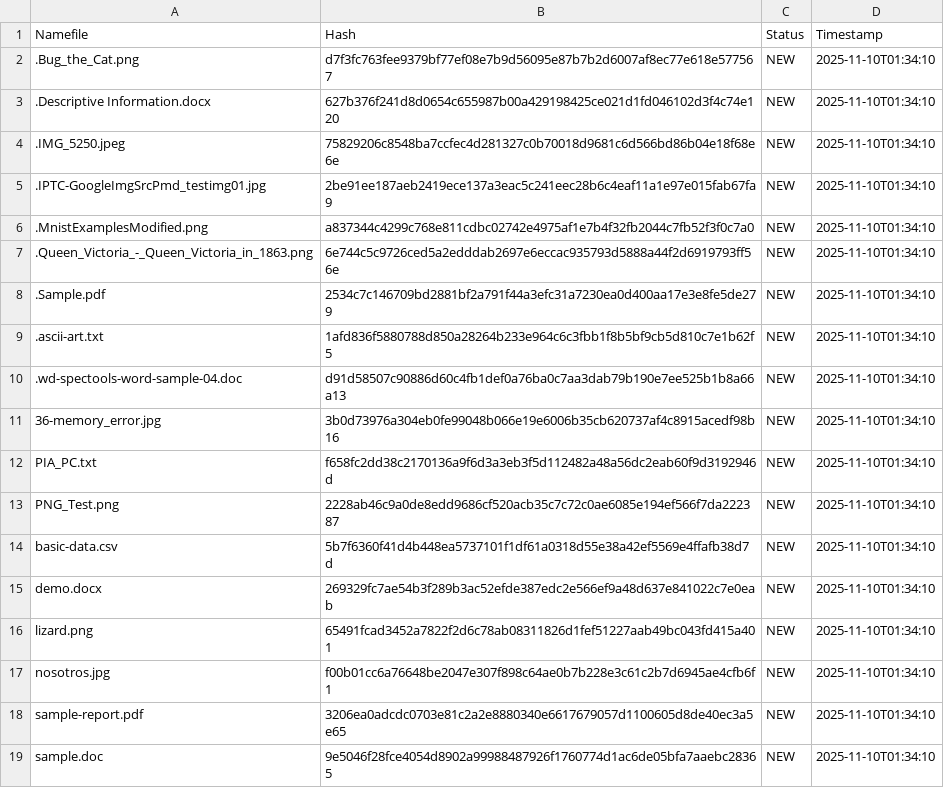
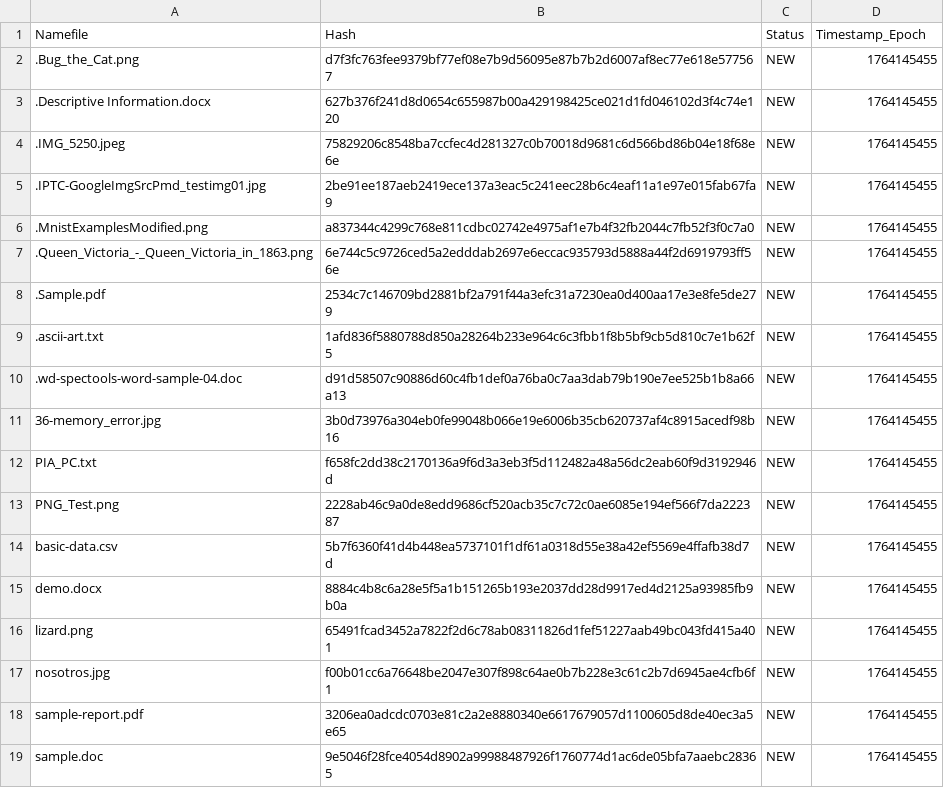
Before and after one commit to Vale-Rocha/KEEP-N-R3C0RD, a CSV file: output/out_PIA/PIA_T2_hashes.csv, drawn as a sheet.

```diff
--- a/output/out_PIA/PIA_T2_hashes.csv
+++ b/output/out_PIA/PIA_T2_hashes.csv
@@ -1,19 +1,19 @@
-Namefile,Hash,Status,Timestamp
-.Bug_the_Cat.png,d7f3fc763fee9379bf77ef08e7b9d56095e87b7b2d6007af8ec77e618e577567,NEW,2025-11-10T01:34:10
-.Descriptive Information.docx,627b376f241d8d0654c655987b00a429198425ce021d1fd046102d3f4c74e120,NEW,2025-11-10T01:34:10
-.IMG_5250.jpeg,75829206c8548ba7ccfec4d281327c0b70018d9681c6d566bd86b04e18f68e6e,NEW,2025-11-10T01:34:10
-.IPTC-GoogleImgSrcPmd_testimg01.jpg,2be91ee187aeb2419ece137a3eac5c241eec28b6c4eaf11a1e97e015fab67fa9,NEW,2025-11-10T01:34:10
-.MnistExamplesModified.png,a837344c4299c768e811cdbc02742e4975af1e7b4f32fb2044c7fb52f3f0c7a0,NEW,2025-11-10T01:34:10
-.Queen_Victoria_-_Queen_Victoria_in_1863.png,6e744c5c9726ced5a2edddab2697e6eccac935793d5888a44f2d6919793ff56e,NEW,2025-11-10T01:34:10
-.Sample.pdf,2534c7c146709bd2881bf2a791f44a3efc31a7230ea0d400aa17e3e8fe5de279,NEW,2025-11-10T01:34:10
-.ascii-art.txt,1afd836f5880788d850a28264b233e964c6c3fbb1f8b5bf9cb5d810c7e1b62f5,NEW,2025-11-10T01:34:10
-.wd-spectools-word-sample-04.doc,d91d58507c90886d60c4fb1def0a76ba0c7aa3dab79b190e7ee525b1b8a66a13,NEW,2025-11-10T01:34:10
-36-memory_error.jpg,3b0d73976a304eb0fe99048b066e19e6006b35cb620737af4c8915acedf98b16,NEW,2025-11-10T01:34:10
-PIA_PC.txt,f658fc2dd38c2170136a9f6d3a3eb3f5d112482a48a56dc2eab60f9d3192946d,NEW,2025-11-10T01:34:10
-PNG_Test.png,2228ab46c9a0de8edd9686cf520acb35c7c72c0ae6085e194ef566f7da222387,NEW,2025-11-10T01:34:10
-basic-data.csv,5b7f6360f41d4b448ea5737101f1df61a0318d55e38a42ef5569e4ffafb38d7d,NEW,2025-11-10T01:34:10
-demo.docx,269329fc7ae54b3f289b3ac52efde387edc2e566ef9a48d637e841022c7e0eab,NEW,2025-11-10T01:34:10
-lizard.png,65491fcad3452a7822f2d6c78ab08311826d1fef51227aab49bc043fd415a401,NEW,2025-11-10T01:34:10
-nosotros.jpg,f00b01cc6a76648be2047e307f898c64ae0b7b228e3c61c2b7d6945ae4cfb6f1,NEW,2025-11-10T01:34:10
-sample-report.pdf,3206ea0adcdc0703e81c2a2e8880340e6617679057d1100605d8de40ec3a5e65,NEW,2025-11-10T01:34:10
-sample.doc,9e5046f28fce4054d8902a99988487926f1760774d1ac6de05bfa7aaebc28365,NEW,2025-11-10T01:34:10
+Namefile,Hash,Status,Timestamp_Epoch
+.Bug_the_Cat.png,d7f3fc763fee9379bf77ef08e7b9d56095e87b7b2d6007af8ec77e618e577567,NEW,1764145455
+.Descriptive Information.docx,627b376f241d8d0654c655987b00a429198425ce021d1fd046102d3f4c74e120,NEW,1764145455
+.IMG_5250.jpeg,75829206c8548ba7ccfec4d281327c0b70018d9681c6d566bd86b04e18f68e6e,NEW,1764145455
+.IPTC-GoogleImgSrcPmd_testimg01.jpg,2be91ee187aeb2419ece137a3eac5c241eec28b6c4eaf11a1e97e015fab67fa9,NEW,1764145455
+.MnistExamplesModified.png,a837344c4299c768e811cdbc02742e4975af1e7b4f32fb2044c7fb52f3f0c7a0,NEW,1764145455
+.Queen_Victoria_-_Queen_Victoria_in_1863.png,6e744c5c9726ced5a2edddab2697e6eccac935793d5888a44f2d6919793ff56e,NEW,1764145455
+.Sample.pdf,2534c7c146709bd2881bf2a791f44a3efc31a7230ea0d400aa17e3e8fe5de279,NEW,1764145455
+.ascii-art.txt,1afd836f5880788d850a28264b233e964c6c3fbb1f8b5bf9cb5d810c7e1b62f5,NEW,1764145455
+.wd-spectools-word-sample-04.doc,d91d58507c90886d60c4fb1def0a76ba0c7aa3dab79b190e7ee525b1b8a66a13,NEW,1764145455
+36-memory_error.jpg,3b0d73976a304eb0fe99048b066e19e6006b35cb620737af4c8915acedf98b16,NEW,1764145455
+PIA_PC.txt,f658fc2dd38c2170136a9f6d3a3eb3f5d112482a48a56dc2eab60f9d3192946d,NEW,1764145455
+PNG_Test.png,2228ab46c9a0de8edd9686cf520acb35c7c72c0ae6085e194ef566f7da222387,NEW,1764145455
+basic-data.csv,5b7f6360f41d4b448ea5737101f1df61a0318d55e38a42ef5569e4ffafb38d7d,NEW,1764145455
+demo.docx,8884c4b8c6a28e5f5a1b151265b193e2037dd28d9917ed4d2125a93985fb9b0a,NEW,1764145455
+lizard.png,65491fcad3452a7822f2d6c78ab08311826d1fef51227aab49bc043fd415a401,NEW,1764145455
+nosotros.jpg,f00b01cc6a76648be2047e307f898c64ae0b7b228e3c61c2b7d6945ae4cfb6f1,NEW,1764145455
+sample-report.pdf,3206ea0adcdc0703e81c2a2e8880340e6617679057d1100605d8de40ec3a5e65,NEW,1764145455
+sample.doc,9e5046f28fce4054d8902a99988487926f1760774d1ac6de05bfa7aaebc28365,NEW,1764145455
```
Also changed, not shown: output/out_PIA/PIA_T2_CHECKhashes.csv, 27 other files.
